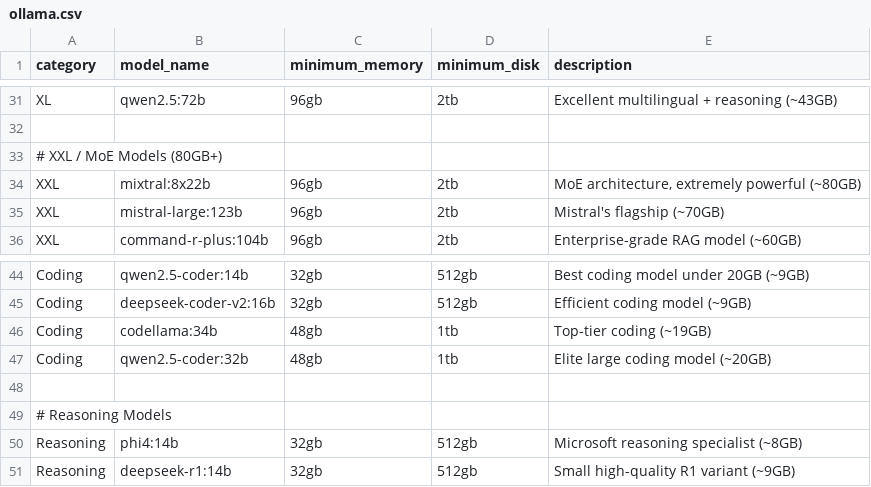
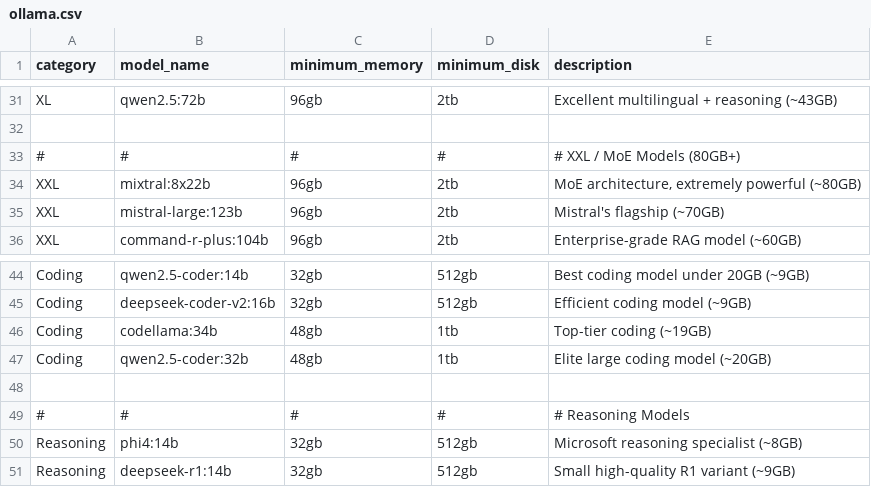
Before and after one commit to TuMee-Dev/machine_setup, a CSV file: llm/ollama.csv, drawn as a sheet; only a part is shown, gaps mark what is left out; the diff covers the shown part only.

Commit message:
Add placeholder rows for model categories in ollama.csv for improved organization

```diff
--- a/llm/ollama.csv
+++ b/llm/ollama.csv
@@ -33,2 +33,2 @@ XL,qwen2.5:72b,96gb,2tb,"Excellent multilingual + reasoning (~43GB)"
-# XXL / MoE Models (80GB+)
+#,#,#,#,# XXL / MoE Models (80GB+)
 XXL,mixtral:8x22b,96gb,2tb,"MoE architecture, extremely powerful (~80GB)"
@@ -49,2 +49,2 @@ Coding,qwen2.5-coder:32b,48gb,1tb,"Elite large coding model (~20GB)"
-# Reasoning Models
+#,#,#,#,# Reasoning Models
 Reasoning,phi4:14b,32gb,512gb,"Microsoft reasoning specialist (~8GB)"
```
Also changed, not shown: 6 added rows and 6 removed rows elsewhere in this file.
